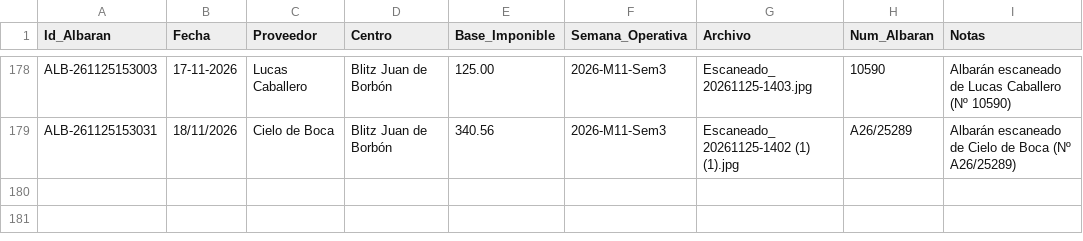
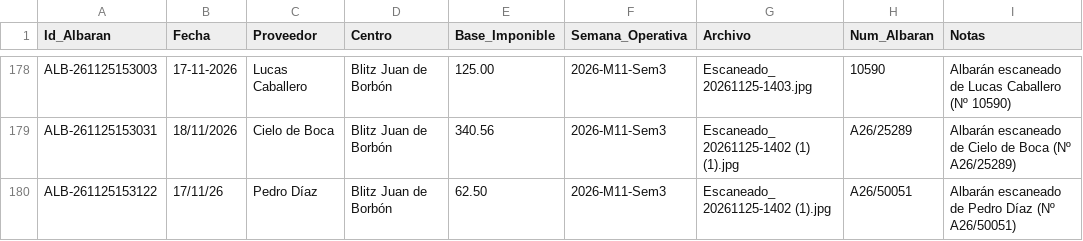
Before and after one commit to salvaandreo-lab/blitz-stock, a CSV file: Registro_Albaranes_Compras.csv, drawn as a sheet; only a part is shown, gaps mark what is left out.

Commit message:
Actualización de Registro_Albaranes_Compras.csv

```diff
--- a/Registro_Albaranes_Compras.csv
+++ b/Registro_Albaranes_Compras.csv
@@ -179 +179,2 @@ ALB-261125153003,17-11-2026,Lucas Caballero,Blitz Juan de Borbón,125.00,2026-M1
 ALB-261125153031,18/11/2026,Cielo de Boca,Blitz Juan de Borbón,340.56,2026-M11-Sem3,Escaneado_ 20261125-1402 (1) (1).jpg,A26/25289,Albarán escaneado de Cielo de Boca (Nº A26/25289)
+ALB-261125153122,17/11/26,Pedro Díaz,Blitz Juan de Borbón,62.50,2026-M11-Sem3,Escaneado_ 20261125-1402 (1).jpg,A26/50051,Albarán escaneado de Pedro Díaz (Nº A26/50051)
```
